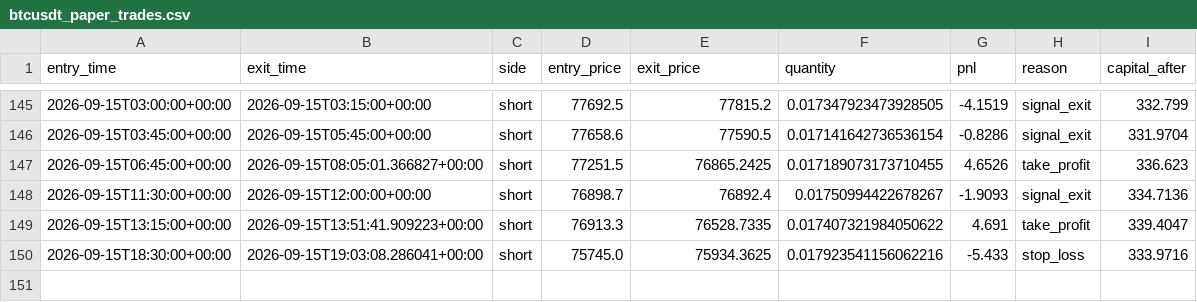
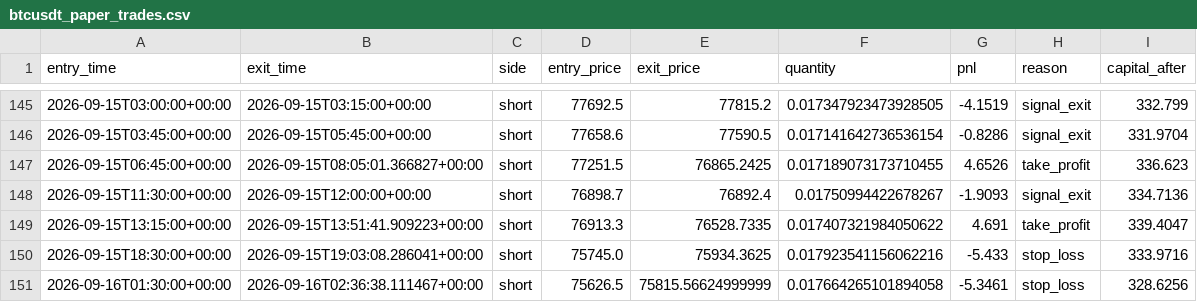
Before and after one commit to laluyadavreturn-dotcom/BTCUSDT-paper-trading-bot, a CSV file: btcusdt_paper_trades.csv, drawn as a sheet; only a part is shown, gaps mark what is left out; the diff names each change by its address in the sheet, - before the commit and + after, or states it on an @@ line.

```diff
--- a/btcusdt_paper_trades.csv
+++ b/btcusdt_paper_trades.csv
+row 151: 2026-09-16T01:30:00+00:00 | 2026-09-16T02:36:38.111467+00:00 | short | 75626.5 | 75815.56624999999 | 0.017664265101894058 | -5.3461 | stop_loss | 328.6256
```
Also changed, not shown: 1 other file.
